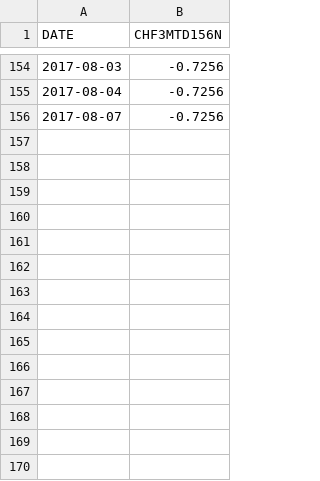
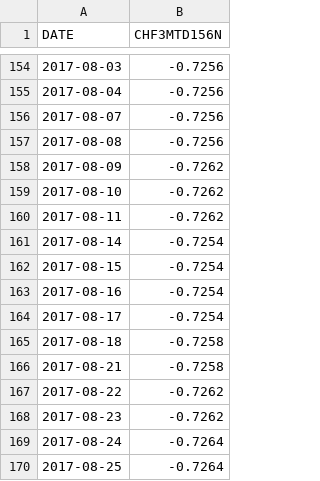
Before and after one commit to tomazy/raiffeisenpolbank, a CSV file: data/libor-3m-chf-2017.csv, drawn as a sheet; only a part is shown, gaps mark what is left out.

```diff
--- a/data/libor-3m-chf-2017.csv
+++ b/data/libor-3m-chf-2017.csv
@@ -156 +156,15 @@ DATE,CHF3MTD156N
 2017-08-07,-0.7256
+2017-08-08,-0.7256
+2017-08-09,-0.7262
+2017-08-10,-0.7262
+2017-08-11,-0.7262
+2017-08-14,-0.7254
+2017-08-15,-0.7254
+2017-08-16,-0.7254
+2017-08-17,-0.7254
+2017-08-18,-0.7258
+2017-08-21,-0.7258
+2017-08-22,-0.7262
+2017-08-23,-0.7262
+2017-08-24,-0.7264
+2017-08-25,-0.7264
```
Also changed, not shown: data/2017.csv, data/nbp-2017.csv.
